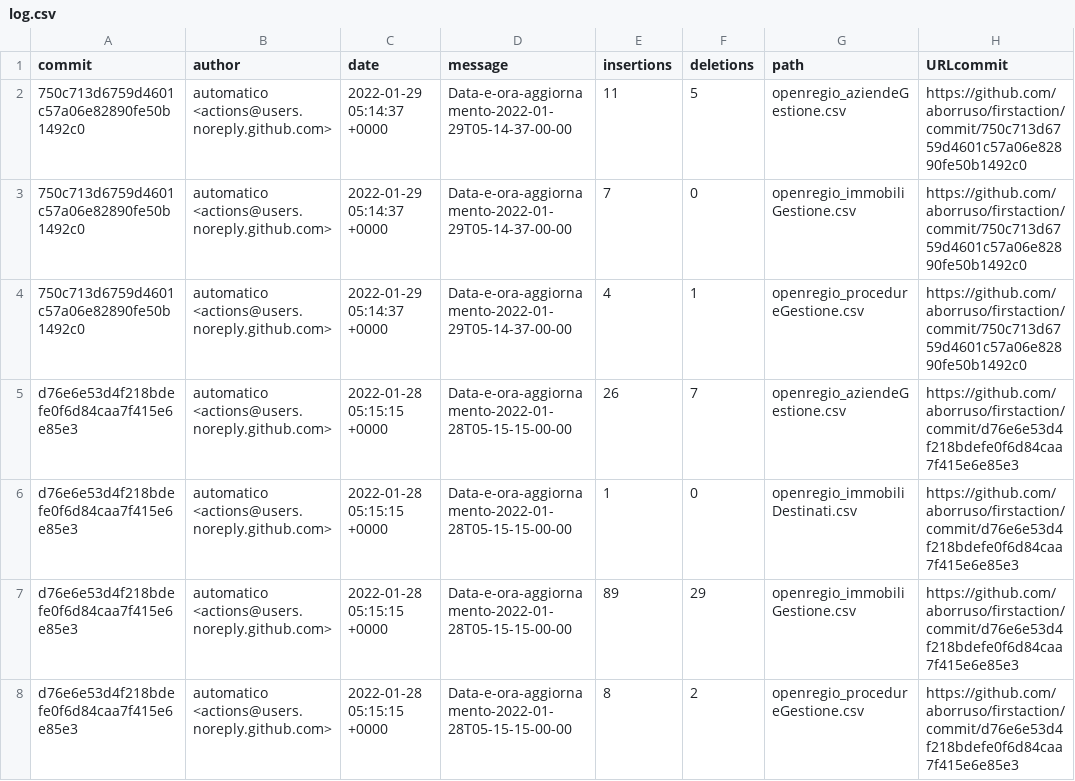
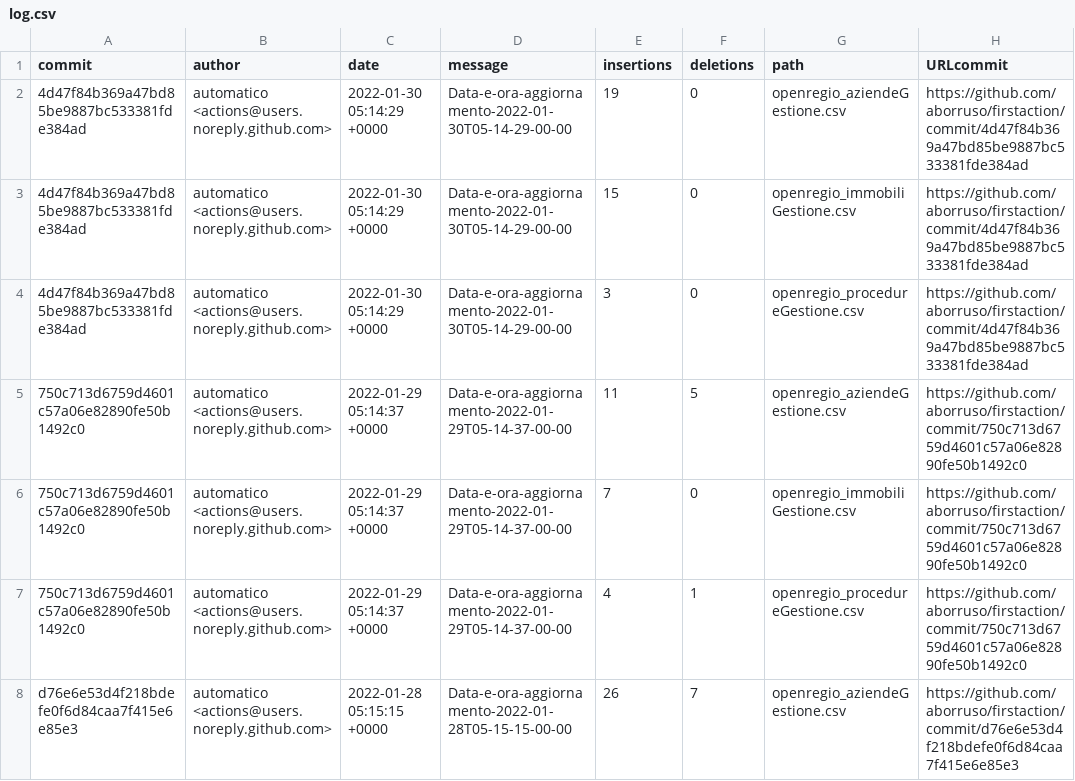
Before and after one commit to aborruso/firstaction, a CSV file: processing/log.csv, drawn as a sheet; only a part is shown; the shorter side is filled out with more unchanged rows; the diff names each change by its address in the sheet, - before the commit and + after, or states it on an @@ line.

```diff
--- a/processing/log.csv
+++ b/processing/log.csv
+row 2: 4d47f84b369a47bd85be9887bc533381fde384ad | automatico <actions@users.noreply.github.com> | 2022-01-30 05:14:29 +0000 | Data-e-ora-aggiornamento-2022-01-30T05-14-29-00-00 | 19 | 0 | openregio_aziendeGestione.csv | https://github.com/aborruso/firstaction/commit/4d47f84b369a47bd85be9887bc533381fde384ad
+row 3: 4d47f84b369a47bd85be9887bc533381fde384ad | automatico <actions@users.noreply.github.com> | 2022-01-30 05:14:29 +0000 | Data-e-ora-aggiornamento-2022-01-30T05-14-29-00-00 | 15 | 0 | openregio_immobiliGestione.csv | https://github.com/aborruso/firstaction/commit/4d47f84b369a47bd85be9887bc533381fde384ad
+row 4: 4d47f84b369a47bd85be9887bc533381fde384ad | automatico <actions@users.noreply.github.com> | 2022-01-30 05:14:29 +0000 | Data-e-ora-aggiornamento-2022-01-30T05-14-29-00-00 | 3 | 0 | openregio_procedureGestione.csv | https://github.com/aborruso/firstaction/commit/4d47f84b369a47bd85be9887bc533381fde384ad
```
Also changed, not shown: openregio_aziendeGestione.csv, openregio_procedureGestione.csv, 3 other files.
